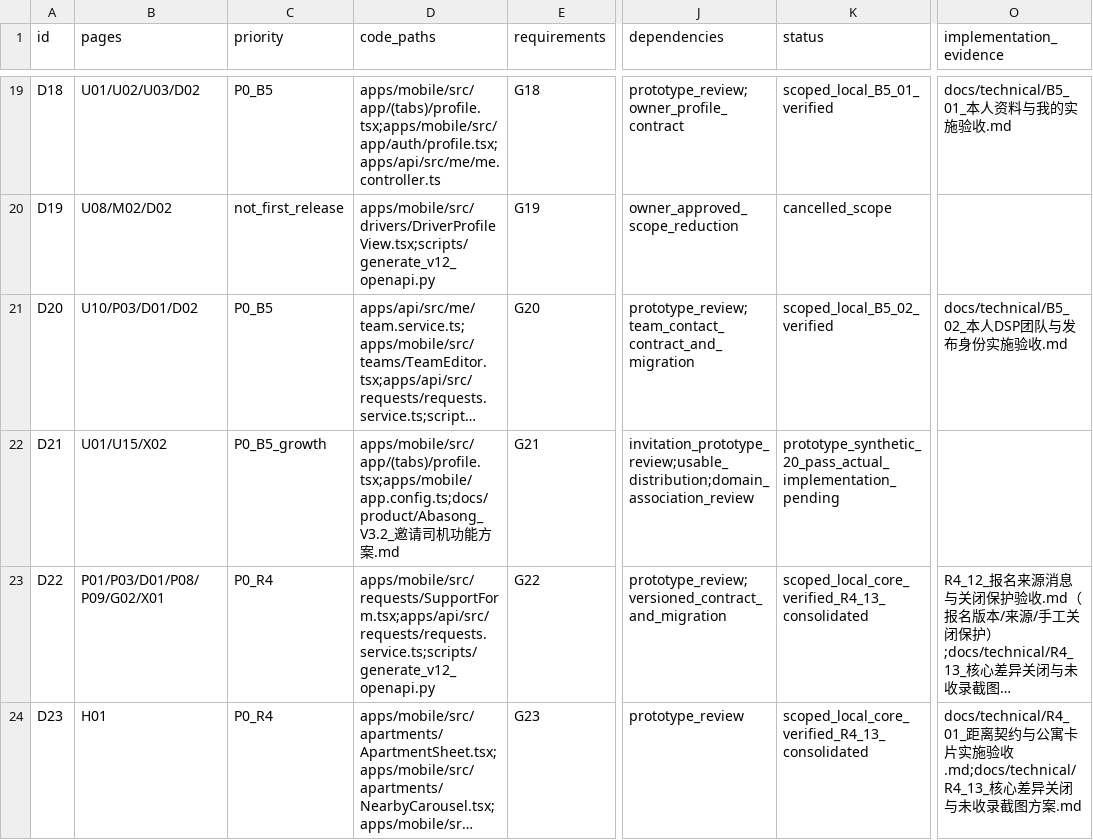
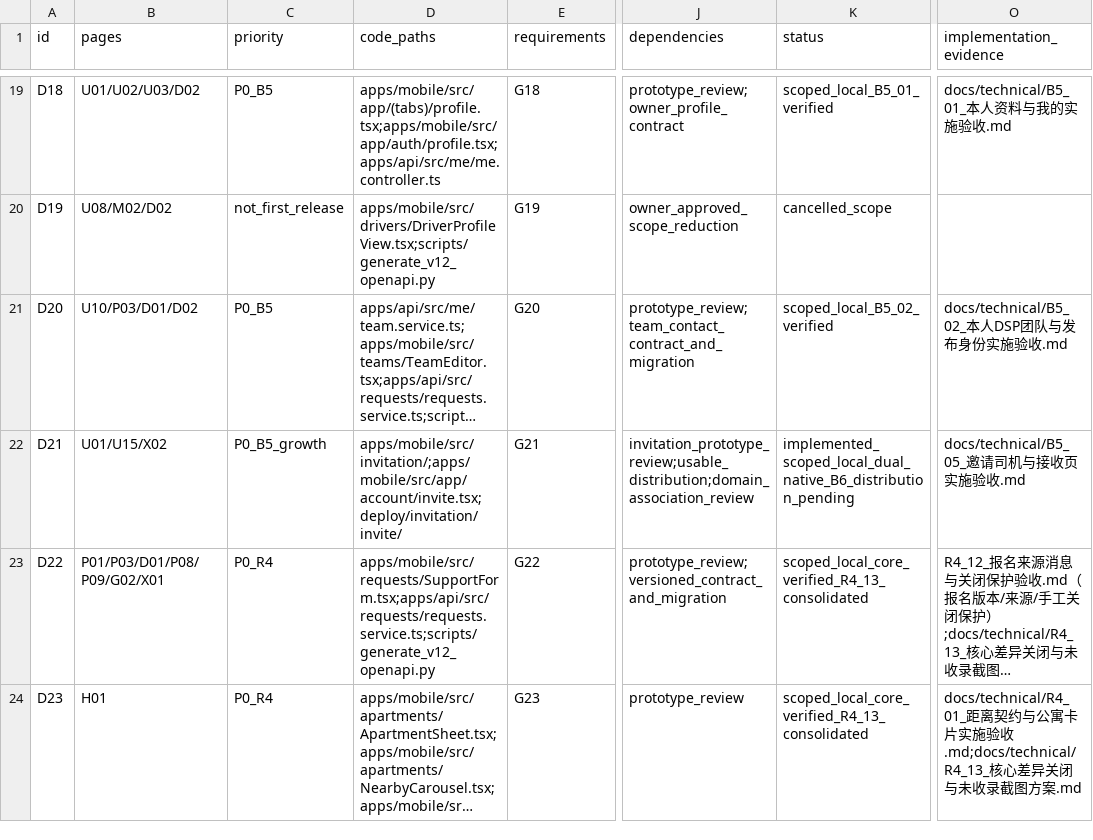
Before and after one commit to olly888/abasong, a CSV file: docs/technical/V3.2_代码差异清单.csv, drawn as a sheet; only a part is shown, gaps mark what is left out; long unchanged cells end in …; the diff names each change by its address in the sheet, - before the commit and + after, or states it on an @@ line.

```diff
--- a/docs/technical/V3.2_代码差异清单.csv
+++ b/docs/technical/V3.2_代码差异清单.csv
-D22 (code_paths): apps/mobile/src/app/(tabs)/profile.tsx;apps/mobile/app.config.ts;docs/product/Abasong_V3.2_邀请司机功能方案.md
+D22 (code_paths): apps/mobile/src/invitation/;apps/mobile/src/app/account/invite.tsx;deploy/invitation/invite/
-K22 (status): prototype_synthetic_20_pass_actual_implementation_pending
+K22 (status): implemented_scoped_local_dual_native_B6_distribution_pending
-O22 (implementation_evidence): (empty)
+O22 (implementation_evidence): docs/technical/B5_05_邀请司机与接收页实施验收.md
```
Also changed, not shown: docs/technical/V3.2_App对齐开发任务清单.csv, 32 other files.
